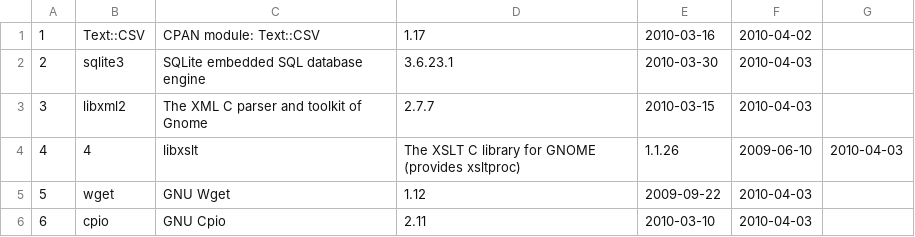
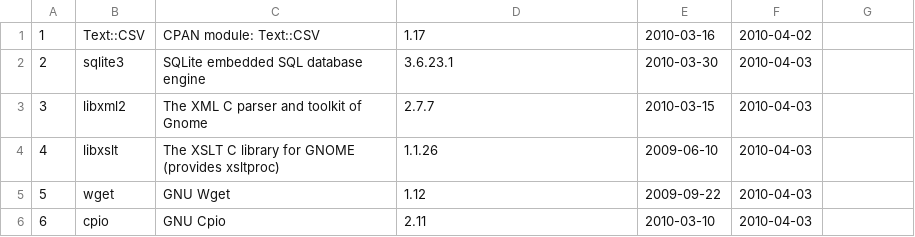
Before and after one commit to troywill/shilohSchema, a CSV file: 2010_spring/csv/packages.csv, drawn as a sheet.

Commit message:
modified:   packages.csv

```diff
--- a/2010_spring/csv/packages.csv
+++ b/2010_spring/csv/packages.csv
@@ -3,3 +3,3 @@
 3,libxml2,The XML C parser and toolkit of Gnome,2.7.7,2010-03-15,2010-04-03
-4,4,libxslt,The XSLT C library for GNOME (provides xsltproc),1.1.26,2009-06-10,2010-04-03
+4,libxslt,The XSLT C library for GNOME (provides xsltproc),1.1.26,2009-06-10,2010-04-03
 5,wget,GNU Wget,1.12,2009-09-22,2010-04-03
```
